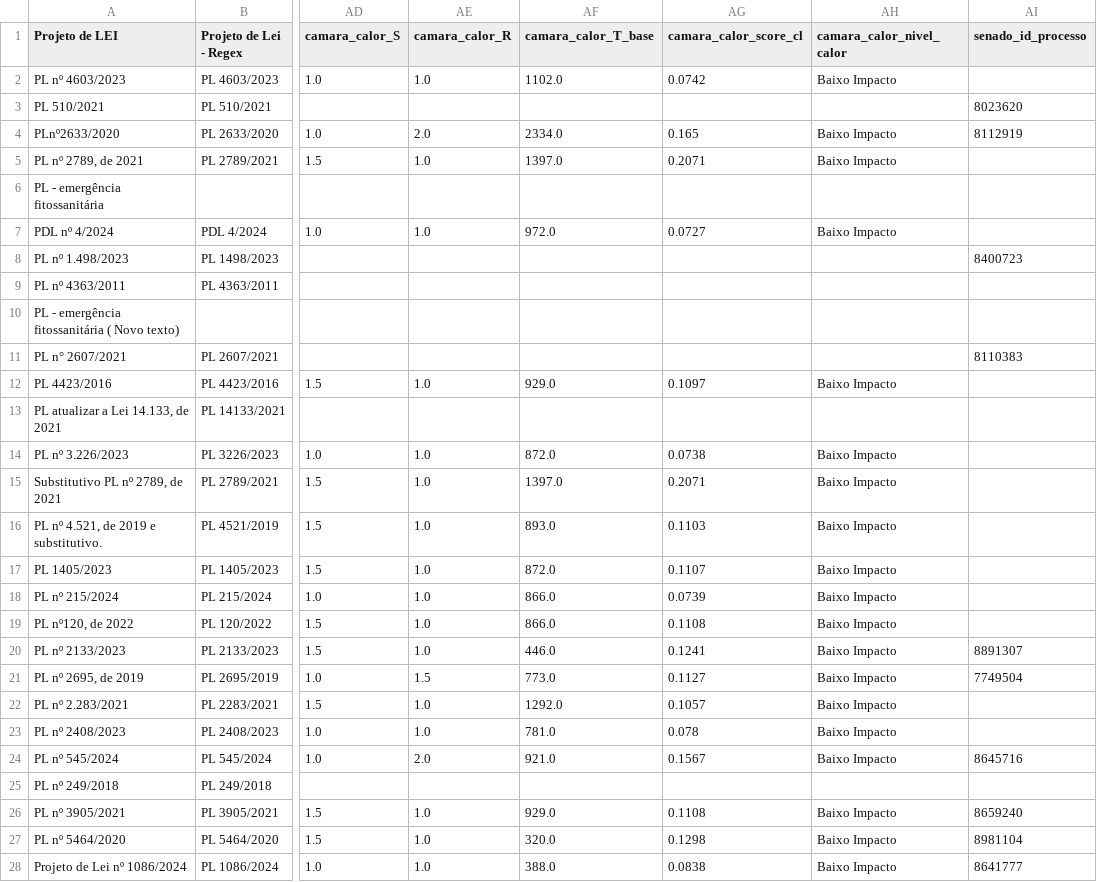
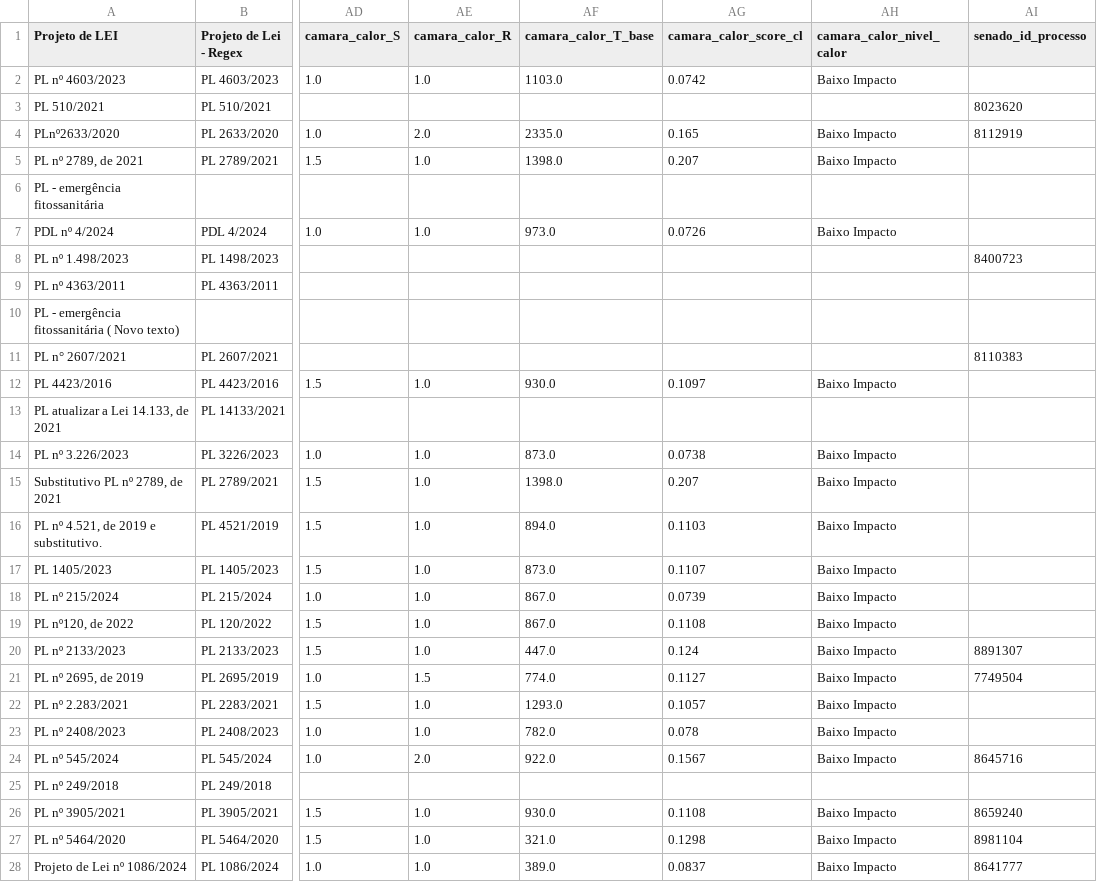
Before and after one commit to lab-dados-seges/monitoramento-parlamentar-delog-v2, a CSV file: data/df_final_bicameral.csv, drawn as a sheet; only a part is shown, gaps mark what is left out; the diff covers the shown part only; the diff names each change by its address in the sheet, - before the commit and + after, or states it on an @@ line.

```diff
--- a/data/df_final_bicameral.csv
+++ b/data/df_final_bicameral.csv
-AF2 (camara_calor_T_base): 1102.0
+AF2 (camara_calor_T_base): 1103.0
-AF4 (camara_calor_T_base): 2334.0
+AF4 (camara_calor_T_base): 2335.0
-AF5 (camara_calor_T_base): 1397.0
+AF5 (camara_calor_T_base): 1398.0
-AG5 (camara_calor_score_cl): 0.2071
+AG5 (camara_calor_score_cl): 0.207
-AF7 (camara_calor_T_base): 972.0
+AF7 (camara_calor_T_base): 973.0
-AG7 (camara_calor_score_cl): 0.0727
+AG7 (camara_calor_score_cl): 0.0726
-AF12 (camara_calor_T_base): 929.0
+AF12 (camara_calor_T_base): 930.0
-AF14 (camara_calor_T_base): 872.0
+AF14 (camara_calor_T_base): 873.0
-AF15 (camara_calor_T_base): 1397.0
+AF15 (camara_calor_T_base): 1398.0
-AG15 (camara_calor_score_cl): 0.2071
+AG15 (camara_calor_score_cl): 0.207
-AF16 (camara_calor_T_base): 893.0
+AF16 (camara_calor_T_base): 894.0
-AF17 (camara_calor_T_base): 872.0
+AF17 (camara_calor_T_base): 873.0
-AF18:AF19 (camara_calor_T_base): 866.0
+AF18:AF19 (camara_calor_T_base): 867.0
-AF20 (camara_calor_T_base): 446.0
+AF20 (camara_calor_T_base): 447.0
-AG20 (camara_calor_score_cl): 0.1241
+AG20 (camara_calor_score_cl): 0.124
-AF21 (camara_calor_T_base): 773.0
+AF21 (camara_calor_T_base): 774.0
-AF22 (camara_calor_T_base): 1292.0
+AF22 (camara_calor_T_base): 1293.0
-AF23 (camara_calor_T_base): 781.0
+AF23 (camara_calor_T_base): 782.0
-AF24 (camara_calor_T_base): 921.0
+AF24 (camara_calor_T_base): 922.0
-AF26 (camara_calor_T_base): 929.0
+AF26 (camara_calor_T_base): 930.0
-AF27 (camara_calor_T_base): 320.0
+AF27 (camara_calor_T_base): 321.0
-AF28 (camara_calor_T_base): 388.0
+AF28 (camara_calor_T_base): 389.0
-AG28 (camara_calor_score_cl): 0.0838
+AG28 (camara_calor_score_cl): 0.0837
```
Also changed, not shown: 43 edited cells elsewhere in this file.
